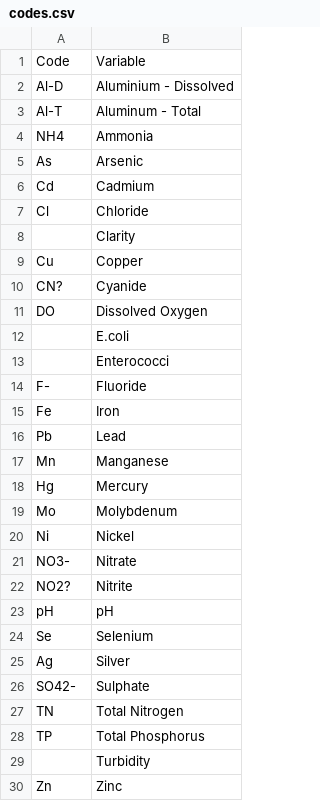
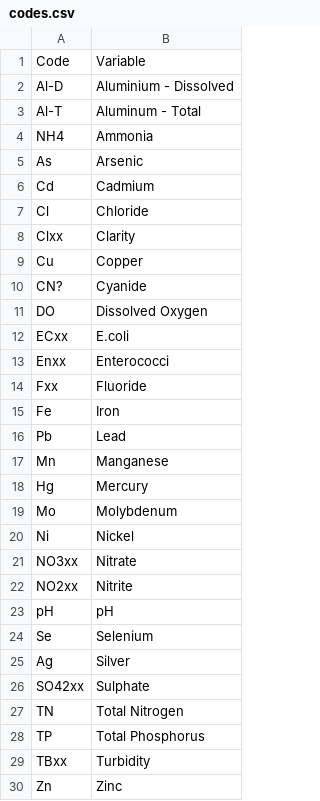
Before and after one commit to bcgov/wqbc, a CSV file: data-raw/codes.csv, drawn as a sheet.

Commit message:
added placeholders for unknow codes with xx suffix

```diff
--- a/data-raw/codes.csv
+++ b/data-raw/codes.csv
@@ -7,3 +7,3 @@ Cd,Cadmium
 Cl,Chloride
-,Clarity
+Clxx,Clarity
 Cu,Copper
@@ -11,5 +11,5 @@ CN?,Cyanide
 DO,Dissolved Oxygen
-,E.coli
-,Enterococci
-F-,Fluoride
+ECxx,E.coli
+Enxx,Enterococci
+Fxx,Fluoride
 Fe,Iron
@@ -20,4 +20,4 @@ Mo,Molybdenum
 Ni,Nickel
-NO3-,Nitrate
-NO2?,Nitrite
+NO3xx,Nitrate
+NO2xx,Nitrite
 pH,pH
@@ -25,6 +25,6 @@ Se,Selenium
 Ag,Silver
-SO42-,Sulphate
+SO42xx,Sulphate
 TN,Total Nitrogen
 TP,Total Phosphorus
-,Turbidity
+TBxx,Turbidity
 Zn,Zinc
```
